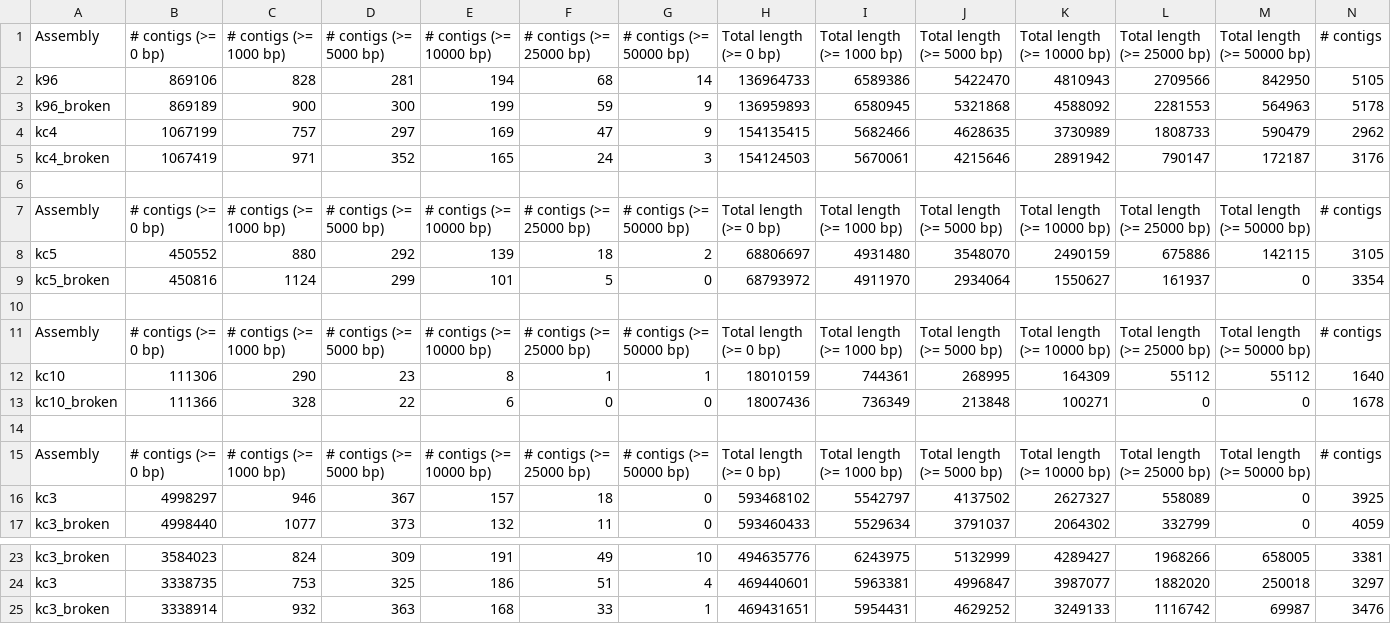
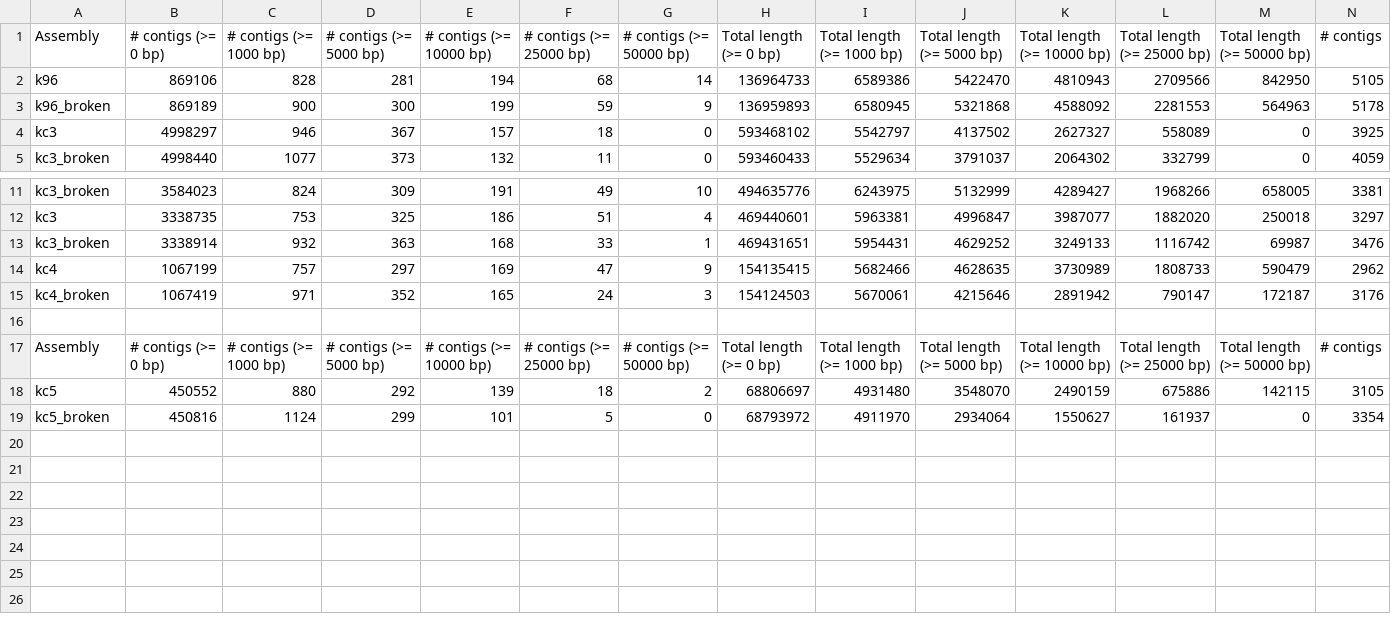
Before and after one commit to sjackman/picea-sitchensis-mitochondrion-legacy, a TSV file: quast.tsv, drawn as a sheet; only a part is shown, gaps mark what is left out; removed rows and columns are numbered as before the commit, all else as after; rows hold the shown columns only; the diff names each change by its address in the sheet, - before the commit and + after, or states it on an @@ line.

Commit message:
Regenerate abyss-fac.tsv quast.tsv samtobreak.tsv

```diff
--- a/quast.tsv
+++ b/quast.tsv
-row 6: (empty)
-row 10: (empty)
-row 11: Assembly | # contigs (>= 0 bp) | # contigs (>= 1000 bp) | # contigs (>= 5000 bp) | # contigs (>= 10000 bp) | # contigs (>= 25000 bp) | # contigs (>= 50000 bp) | Total length (>= 0 bp) | Total length (>= 1000 bp) | Total length (>= 5000 bp) | Total length (>= 10000 bp) | Total length (>= 25000 bp) | Total length (>= 50000 bp) | # contigs
-row 12: kc10 | 111306 | 290 | 23 | 8 | 1 | 1 | 18010159 | 744361 | 268995 | 164309 | 55112 | 55112 | 1640
-row 13: kc10_broken | 111366 | 328 | 22 | 6 | 0 | 0 | 18007436 | 736349 | 213848 | 100271 | 0 | 0 | 1678
-row 14: (empty)
-row 15: Assembly | # contigs (>= 0 bp) | # contigs (>= 1000 bp) | # contigs (>= 5000 bp) | # contigs (>= 10000 bp) | # contigs (>= 25000 bp) | # contigs (>= 50000 bp) | Total length (>= 0 bp) | Total length (>= 1000 bp) | Total length (>= 5000 bp) | Total length (>= 10000 bp) | Total length (>= 25000 bp) | Total length (>= 50000 bp) | # contigs
@@ row 4 moved to row 14: kc4 @@
@@ row 5 moved to row 15: kc4_broken @@
+row 16: (empty)
@@ row 7 moved to row 17: Assembly @@
@@ row 8 moved to row 18: kc5 @@
@@ row 9 moved to row 19: kc5_broken @@
```
Also changed, not shown: abyss-fac.tsv, samtobreak.tsv.
